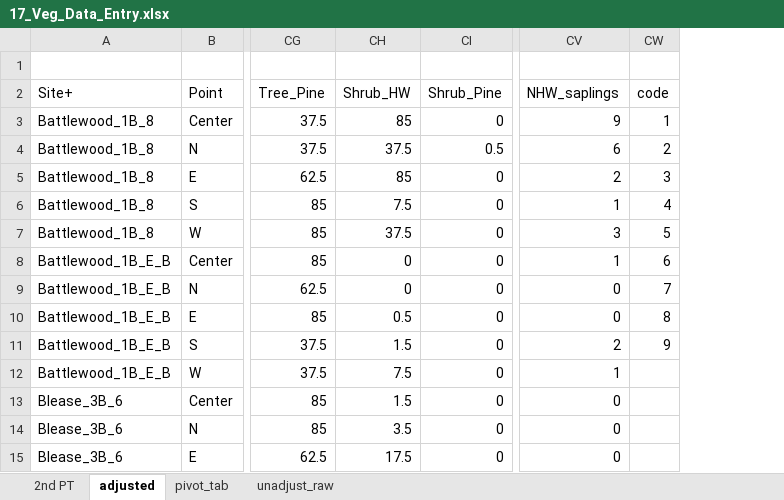
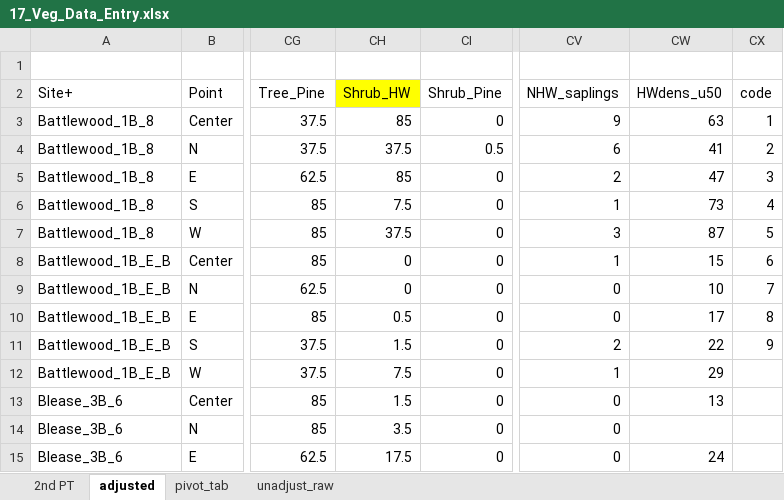
Before and after one commit to woodjessem/Songbird-pine-project, an Excel workbook: 17_Veg_Data_Entry.xlsx, sheet adjusted, drawn as a sheet; only a part is shown, gaps mark what is left out; values as stored, in another font and other column widths than the file's, no borders; the diff names each change by its address in the sheet, - before the commit and + after, or states it on an @@ line.

```diff
--- a/17_Veg_Data_Entry.xlsx (sheet adjusted)
+++ b/17_Veg_Data_Entry.xlsx (sheet adjusted)
+column CW (HWdens_u50), rows 3-15: 63 | 41 | 47 | 73 | 87 | 15 | 10 | 17 | 22 | 29 | 13 |  | 24
-CH2 fill: none
+CH2 fill: #FFFF00
```
Also changed, not shown: sheet 2nd PT, sheet pivot_tab, 28 other files.
